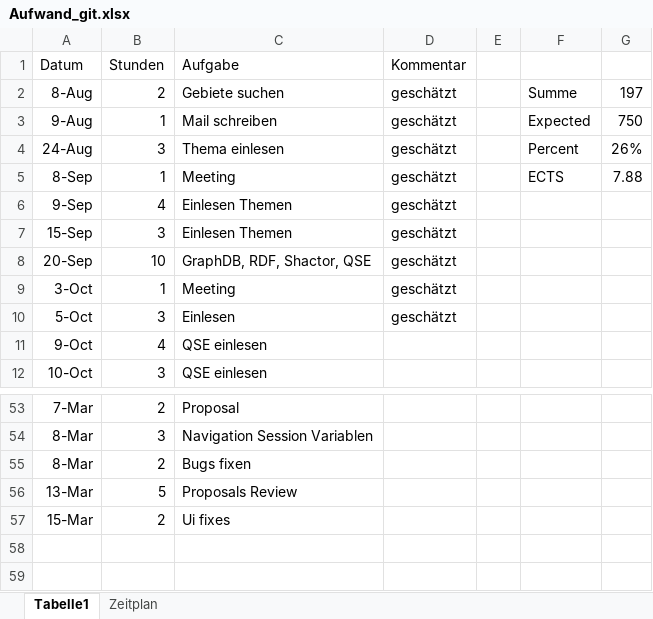
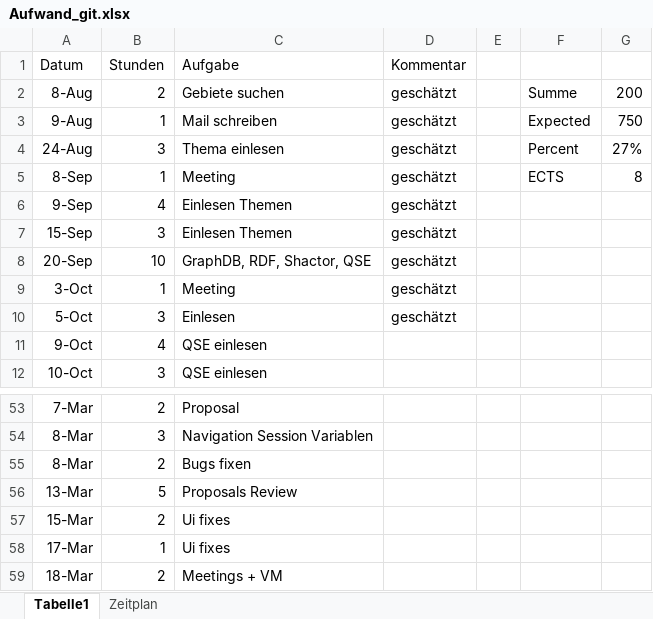
Before and after one commit to Eva0410/QseEvolvingKg, an Excel workbook: QseEvolvingKgWebApp/notes/Aufwand_git.xlsx, sheet Tabelle1, drawn as a sheet; only a part is shown, gaps mark what is left out; values as stored, in another font and other column widths than the file's, no borders; the diff names each change by its address in the sheet, - before the commit and + after, or states it on an @@ line.

```diff
--- a/QseEvolvingKgWebApp/notes/Aufwand_git.xlsx (sheet Tabelle1)
+++ b/QseEvolvingKgWebApp/notes/Aufwand_git.xlsx (sheet Tabelle1)
-G2: 197
+G2: 200
-G4: 26%
+G4: 27%
-G5: 7.88
+G5: 8
+row 58: 17-Mar | 1 | Ui fixes
+row 59: 18-Mar | 2 | Meetings + VM
```
Also changed, not shown: 1 other file.
